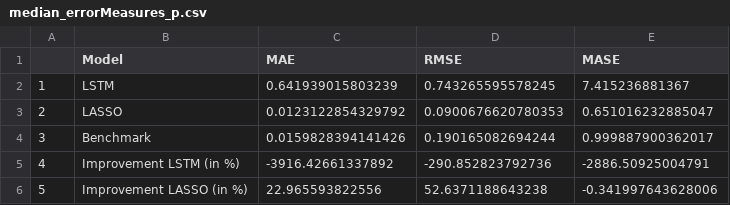
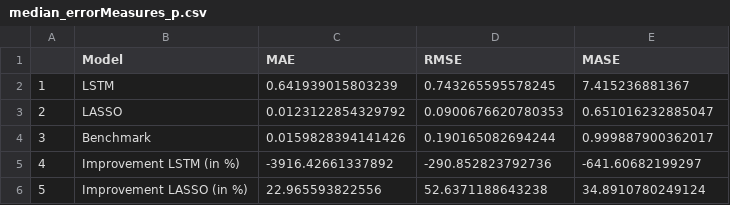
Before and after one commit to michaelsureth/Kostmann_Master-Thesis, a CSV file: thesis/tables/median_errorMeasures_p.csv, drawn as a sheet.

Commit message:
Update thesis/tables/median_errorMeasures_p.csv

```diff
--- a/thesis/tables/median_errorMeasures_p.csv
+++ b/thesis/tables/median_errorMeasures_p.csv
@@ -4,3 +4,3 @@
 "3","Benchmark",0.0159828394141426,0.190165082694244,0.999887900362017
-"4","Improvement LSTM (in %)",-3916.42661337892,-290.852823792736,-2886.50925004791
-"5","Improvement LASSO (in %)",22.965593822556,52.6371188643238,-0.341997643628006
+"4","Improvement LSTM (in %)",-3916.42661337892,-290.852823792736,-641.60682199297
+"5","Improvement LASSO (in %)",22.965593822556,52.6371188643238,34.8910780249124
```
